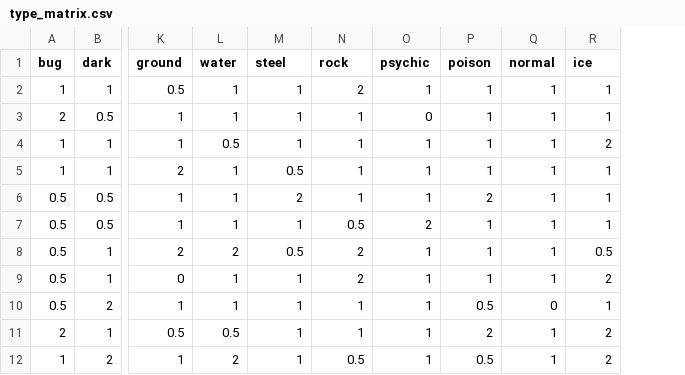
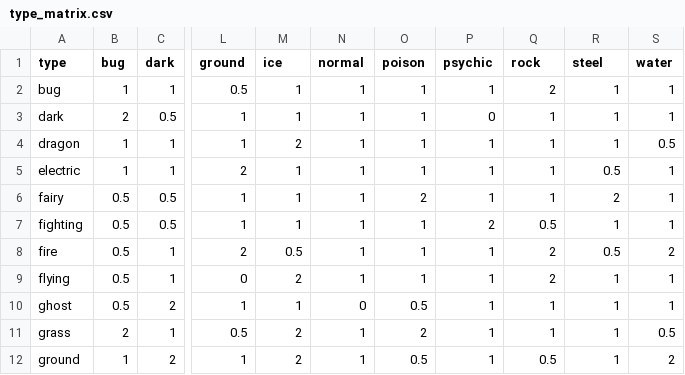
Before and after one commit to DanielRabinovitz/pokemon_classifier, a CSV file: type_matrix.csv, drawn as a sheet; only a part is shown, gaps mark what is left out; addresses are those after the commit; the diff covers the shown part only; the diff names each change by its address in the sheet, - before the commit and + after, or states it on an @@ line.

Commit message:
reformatted, updated so row/col headers match
Columns are attack multipliers, rows are defense multipliers

```diff
--- a/type_matrix.csv
+++ b/type_matrix.csv
+column A (type), rows 2-12: bug | dark | dragon | electric | fairy | fighting | fire | flying | ghost | grass | ground
-M1: water
+M1: ice
-N1: steel
+N1: normal
-O1: rock
+O1: poison
-Q1: poison
+Q1: rock
-R1: normal
+R1: steel
-S1: ice
+S1: water
-O2 (poison): 2
+O2 (poison): 1
-Q2 (rock): 1
+Q2 (rock): 2
-M4 (ice): 0.5
+M4 (ice): 2
-S4 (water): 2
+S4 (water): 0.5
-N5 (normal): 0.5
+N5 (normal): 1
-R5 (steel): 1
+R5 (steel): 0.5
-N6 (normal): 2
+N6 (normal): 1
-O6 (poison): 1
+O6 (poison): 2
-Q6 (rock): 2
+Q6 (rock): 1
-R6 (steel): 1
+R6 (steel): 2
-O7 (poison): 0.5
+O7 (poison): 1
-Q7 (rock): 1
+Q7 (rock): 0.5
-M8 (ice): 2
+M8 (ice): 0.5
-N8 (normal): 0.5
+N8 (normal): 1
-O8:O9 (poison): 2
+O8:O9 (poison): 1
-Q8:Q9 (rock): 1
+Q8:Q9 (rock): 2
-R8 (steel): 1
+R8 (steel): 0.5
-S8 (water): 0.5
+S8 (water): 2
-M9 (ice): 1
+M9 (ice): 2
-S9 (water): 2
+S9 (water): 1
-N10 (normal): 1
+N10 (normal): 0
-O10 (poison): 1
+O10 (poison): 0.5
-Q10 (rock): 0.5
+Q10 (rock): 1
-R10 (steel): 0
+R10 (steel): 1
-M11 (ice): 0.5
+M11 (ice): 2
-O11 (poison): 1
+O11 (poison): 2
-Q11 (rock): 2
+Q11 (rock): 1
-S11 (water): 2
+S11 (water): 0.5
```
Also changed, not shown: 20 edited cells elsewhere in this file.
